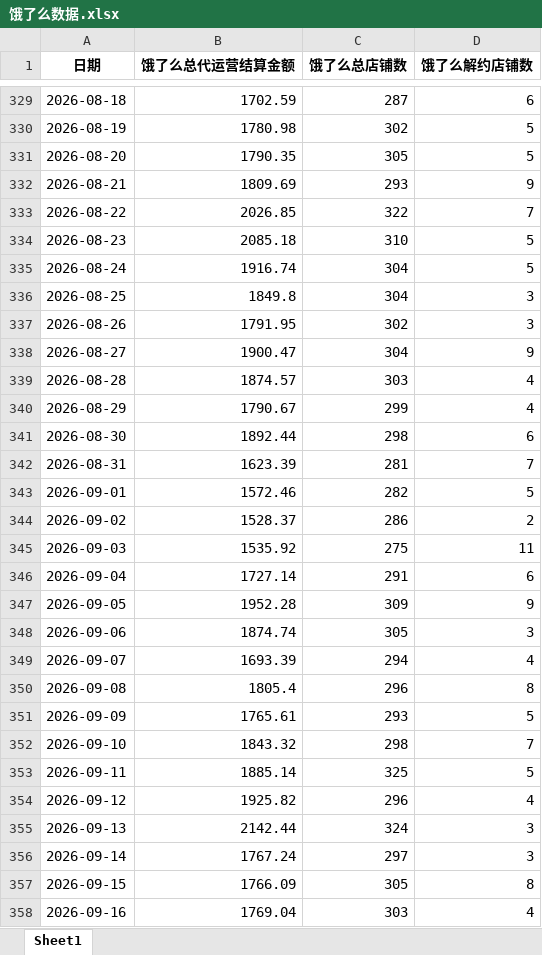
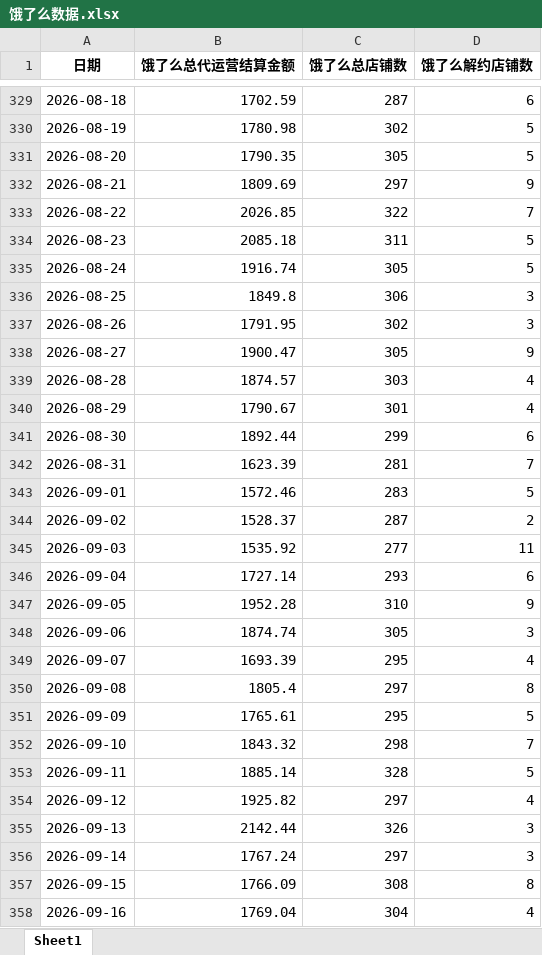
Before and after one commit to XUXIKAI886/meituanelemeshujutongjiqushitu, an Excel workbook: data-dashboard/public/data/饿了么数据.xlsx, sheet Sheet1, drawn as a sheet; only a part is shown, gaps mark what is left out; values as stored, in another font and other column widths than the file's, no borders; the diff covers the shown part only; the diff names each change by its address in the sheet, - before the commit and + after, or states it on an @@ line.

```diff
--- a/data-dashboard/public/data/饿了么数据.xlsx (sheet Sheet1)
+++ b/data-dashboard/public/data/饿了么数据.xlsx (sheet Sheet1)
-C332 (饿了么总店铺数): 293
+C332 (饿了么总店铺数): 297
-C334 (饿了么总店铺数): 310
+C334 (饿了么总店铺数): 311
-C335 (饿了么总店铺数): 304
+C335 (饿了么总店铺数): 305
-C336 (饿了么总店铺数): 304
+C336 (饿了么总店铺数): 306
-C338 (饿了么总店铺数): 304
+C338 (饿了么总店铺数): 305
-C340 (饿了么总店铺数): 299
+C340 (饿了么总店铺数): 301
-C341 (饿了么总店铺数): 298
+C341 (饿了么总店铺数): 299
-C343 (饿了么总店铺数): 282
+C343 (饿了么总店铺数): 283
-C344 (饿了么总店铺数): 286
+C344 (饿了么总店铺数): 287
-C345 (饿了么总店铺数): 275
+C345 (饿了么总店铺数): 277
-C346 (饿了么总店铺数): 291
+C346 (饿了么总店铺数): 293
-C347 (饿了么总店铺数): 309
+C347 (饿了么总店铺数): 310
-C349 (饿了么总店铺数): 294
+C349 (饿了么总店铺数): 295
-C350 (饿了么总店铺数): 296
+C350 (饿了么总店铺数): 297
-C351 (饿了么总店铺数): 293
+C351 (饿了么总店铺数): 295
-C353 (饿了么总店铺数): 325
+C353 (饿了么总店铺数): 328
-C354 (饿了么总店铺数): 296
+C354 (饿了么总店铺数): 297
-C355 (饿了么总店铺数): 324
+C355 (饿了么总店铺数): 326
-C357 (饿了么总店铺数): 305
+C357 (饿了么总店铺数): 308
-C358 (饿了么总店铺数): 303
+C358 (饿了么总店铺数): 304
```
Also changed, not shown: 1 added row and 4 edited cells elsewhere in this sheet, data-dashboard/public/data/美团数据.xlsx, 美团数据.xlsx, 2 other files.
